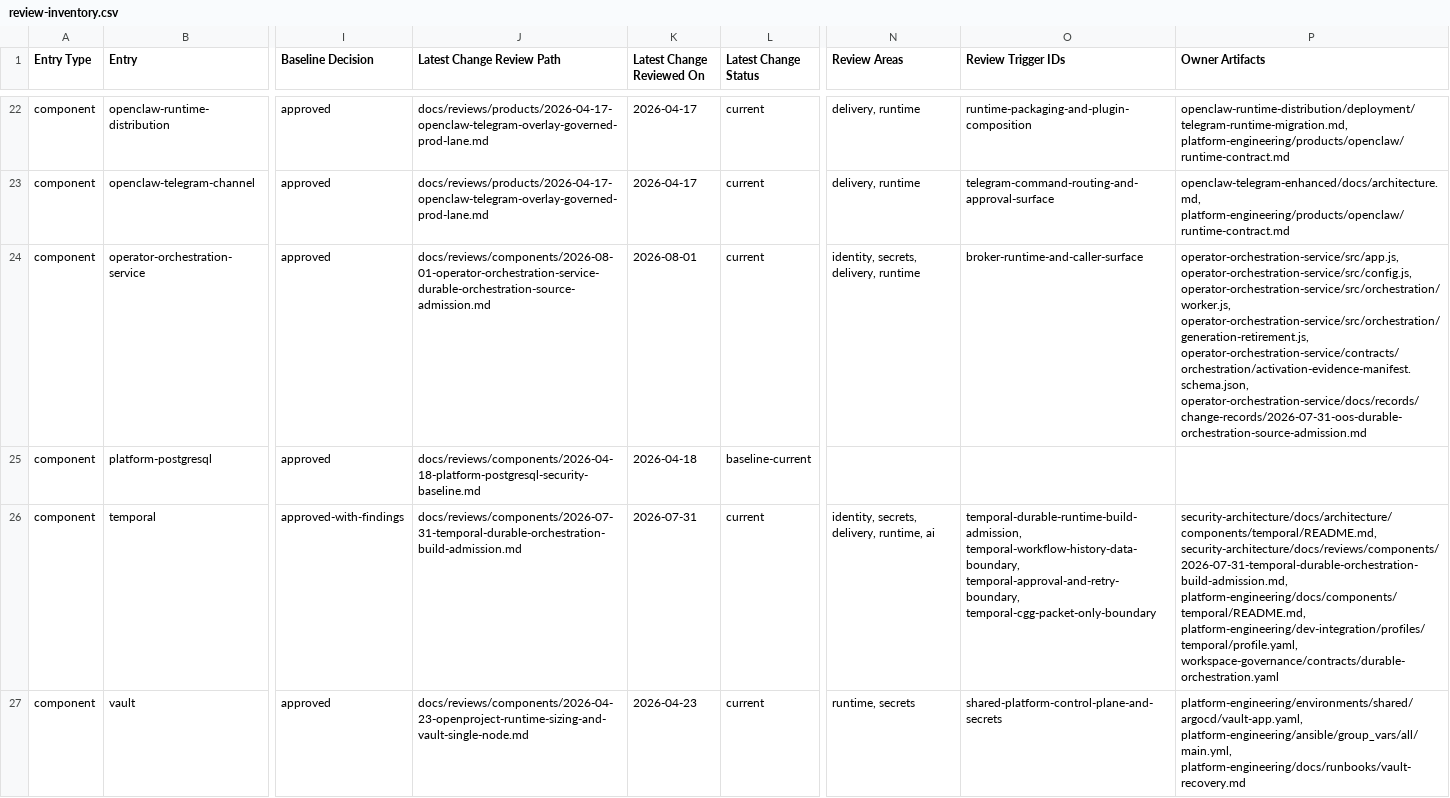
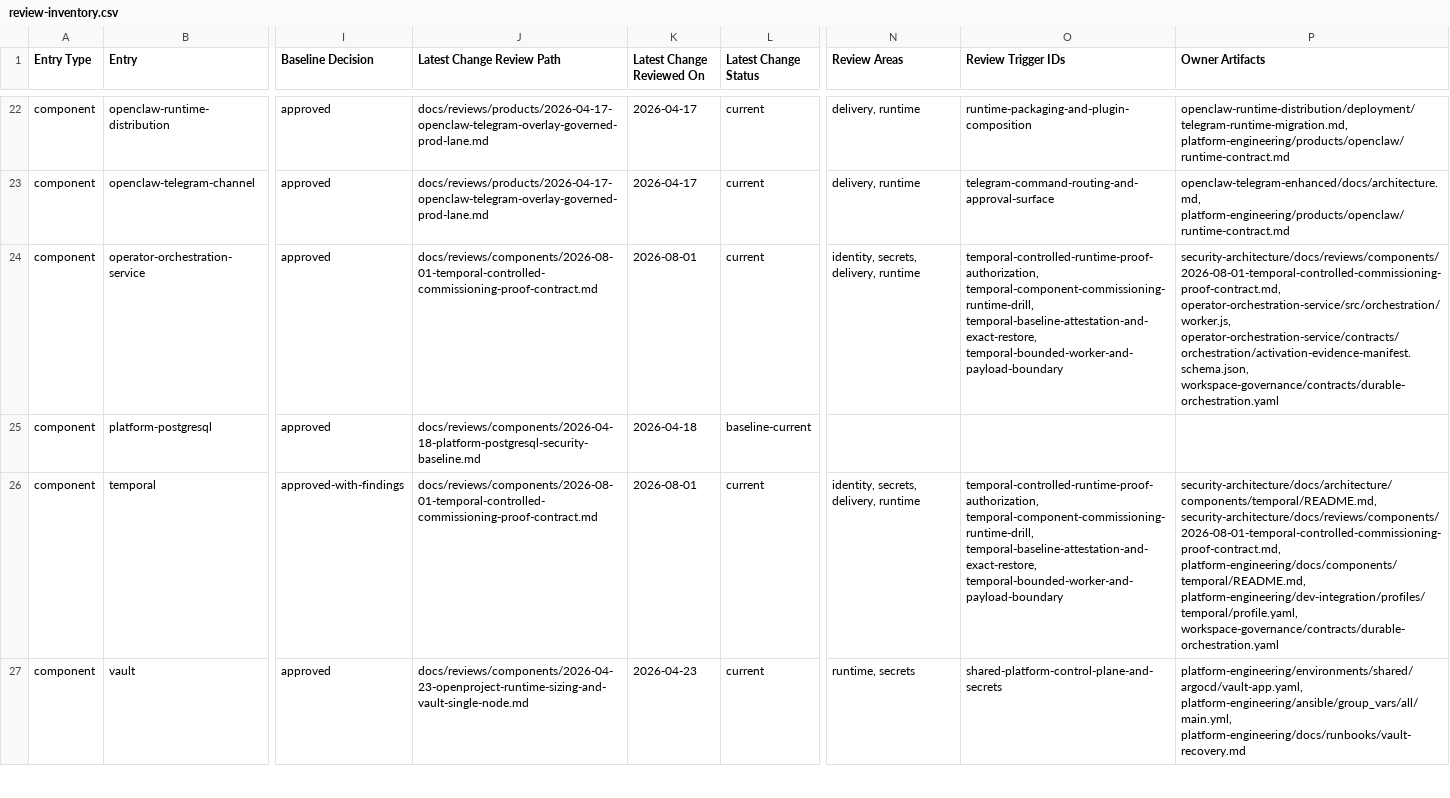
Before and after one commit to mfshaf7/security-architecture, a CSV file: registers/csv/review-inventory.csv, drawn as a sheet; only a part is shown, gaps mark what is left out; the diff covers the shown part only; the diff names each change by its address in the sheet, - before the commit and + after, or states it on an @@ line.

Commit message:
Review Temporal controlled commissioning proof contract (#99)
* docs: review Temporal commissioning proof contract

* docs: bind commissioning findings to ART

* docs: tighten controlled proof authorization sequence

* docs: bind controlled proof contract heads

* fix: review controlled proof permit issuer

* fix: preserve cleanup after terminal proof stops

* fix: index controlled proof worker reviews

* Review hardened controlled proof contracts

* Review exact proof result coverage

---------

Co-authored-by: mfshaf7 <mfshaf7@users.noreply.github.com>

```diff
--- a/registers/csv/review-inventory.csv
+++ b/registers/csv/review-inventory.csv
-J24 (Latest Change Review Path): docs/reviews/components/2026-08-01-operator-orchestration-service-durable-orchestration-source-admission.md
+J24 (Latest Change Review Path): docs/reviews/components/2026-08-01-temporal-controlled-commissioning-proof-contract.md
-O24 (Review Trigger IDs): broker-runtime-and-caller-surface
+O24 (Review Trigger IDs): temporal-controlled-runtime-proof-authorization, temporal-component-commissioning-runtime-drill, temporal-baseline-attestation-and-exact-restore, temporal-bounded-worker-and-payload-boundary
-P24 (Owner Artifacts): operator-orchestration-service/src/app.js, operator-orchestration-service/src/config.js, operator-orchestration-service/src/orchestration/worker.js, operator-orchestration-service/src/orchestration/generation-retirement.js, operator-orchestration-service/contracts/orchestration/activation-evidence-manifest.schema.json, operator-orchestration-service/docs/records/change-records/2026-07-31-oos-durable-orchestration-source-admission.md
+P24 (Owner Artifacts): security-architecture/docs/reviews/components/2026-08-01-temporal-controlled-commissioning-proof-contract.md, operator-orchestration-service/src/orchestration/worker.js, operator-orchestration-service/contracts/orchestration/activation-evidence-manifest.schema.json, workspace-governance/contracts/durable-orchestration.yaml
-J26 (Latest Change Review Path): docs/reviews/components/2026-07-31-temporal-durable-orchestration-build-admission.md
+J26 (Latest Change Review Path): docs/reviews/components/2026-08-01-temporal-controlled-commissioning-proof-contract.md
-K26 (Latest Change Reviewed On): 2026-07-31
+K26 (Latest Change Reviewed On): 2026-08-01
-N26 (Review Areas): identity, secrets, delivery, runtime, ai
+N26 (Review Areas): identity, secrets, delivery, runtime
-O26 (Review Trigger IDs): temporal-durable-runtime-build-admission, temporal-workflow-history-data-boundary, temporal-approval-and-retry-boundary, temporal-cgg-packet-only-boundary
+O26 (Review Trigger IDs): temporal-controlled-runtime-proof-authorization, temporal-component-commissioning-runtime-drill, temporal-baseline-attestation-and-exact-restore, temporal-bounded-worker-and-payload-boundary
-P26 (Owner Artifacts): security-architecture/docs/architecture/components/temporal/README.md, security-architecture/docs/reviews/components/2026-07-31-temporal-durable-orchestration-build-admission.md, platform-engineering/docs/components/temporal/README.md, platform-engineering/dev-integration/profiles/temporal/profile.yaml,…
+P26 (Owner Artifacts): security-architecture/docs/architecture/components/temporal/README.md, security-architecture/docs/reviews/components/2026-08-01-temporal-controlled-commissioning-proof-contract.md, platform-engineering/docs/components/temporal/README.md, platform-engineering/dev-integration/profiles/temporal/profile.yaml,…
```
Also changed, not shown: 23 edited cells elsewhere in this file, 4 other files.
